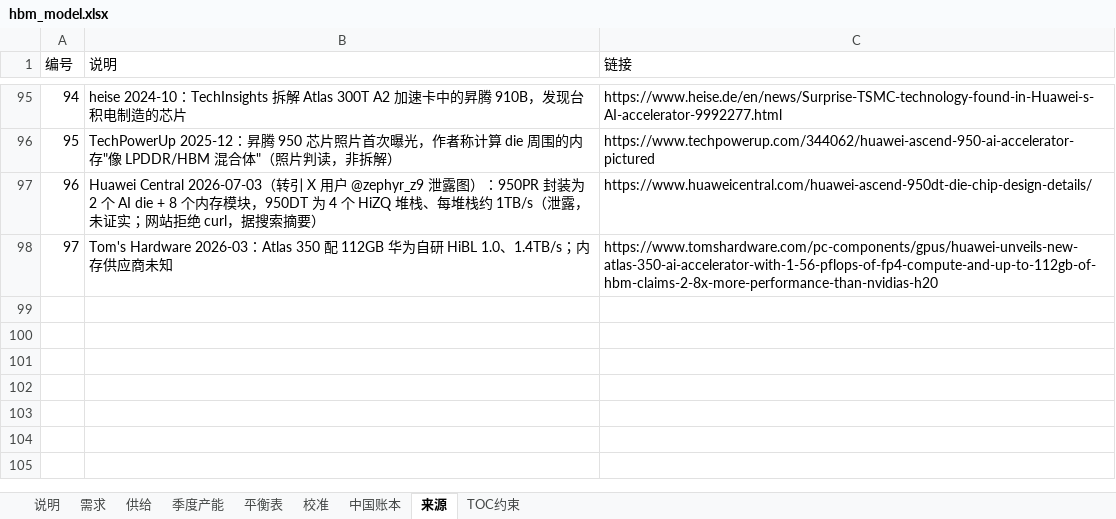
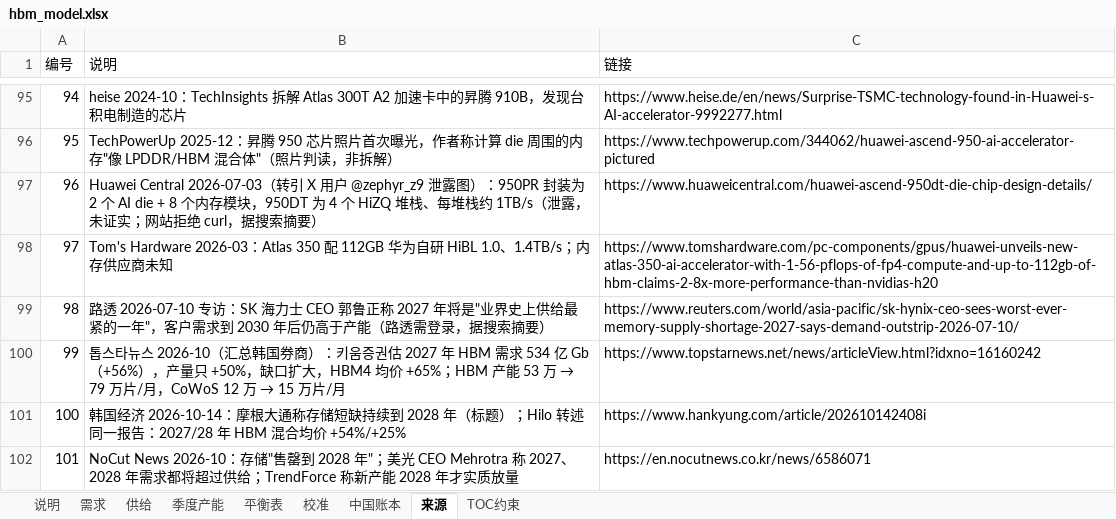
Before and after one commit to JohnPENG-cn/chain-site, an Excel workbook: hbm/hbm_model.xlsx, sheet 来源, drawn as a sheet; only a part is shown, gaps mark what is left out; values as stored, in another font and other column widths than the file's, no borders; the diff names each change by its address in the sheet, - before the commit and + after, or states it on an @@ line.

```diff
--- a/hbm/hbm_model.xlsx (sheet 来源)
+++ b/hbm/hbm_model.xlsx (sheet 来源)
+row 99: 98 | 路透 2026-07-10 专访：SK 海力士 CEO 郭鲁正称 2027 年将是"业界史上供给最紧的一年"，客户需求到 2030 年后仍高于产能（路透需登录，据搜索摘要） | https://www.reuters.com/world/asia-pacific/sk-hynix-ceo-sees-worst-ever-memory-supply-shortage-2027-says-demand-outstrip-2026-07-10/
+row 100: 99 | 톱스타뉴스 2026-10（汇总韩国券商）：키움증권估 2027 年 HBM 需求 534 亿 Gb（+56%），产量只 +50%，缺口扩大，HBM4 均价 +65%；HBM 产能 53 万 → 79 万片/月，CoWoS 12 万 → 15 万片/月 | https://www.topstarnews.net/news/articleView.html?idxno=16160242
+row 101: 100 | 韩国经济 2026-10-14：摩根大通称存储短缺持续到 2028 年（标题）；Hilo 转述同一报告：2027/28 年 HBM 混合均价 +54%/+25% | https://www.hankyung.com/article/202610142408i
+row 102: 101 | NoCut News 2026-10：存储"售罄到 2028 年"；美光 CEO Mehrotra 称 2027、2028 年需求都将超过供给；TrendForce 称新产能 2028 年才实质放量 | https://en.nocutnews.co.kr/news/6586071
```
Also changed, not shown: 11 other files.
